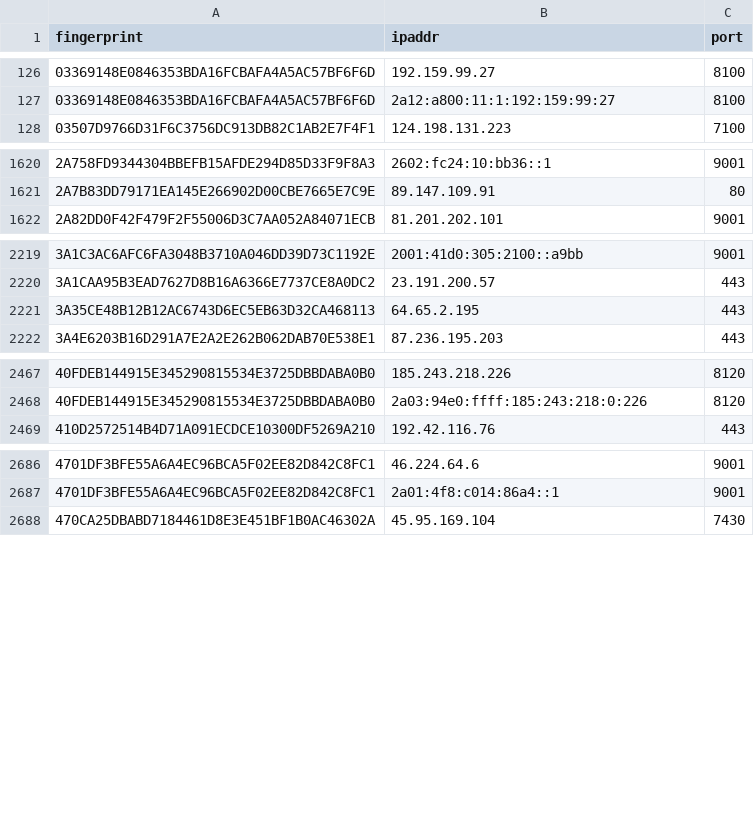
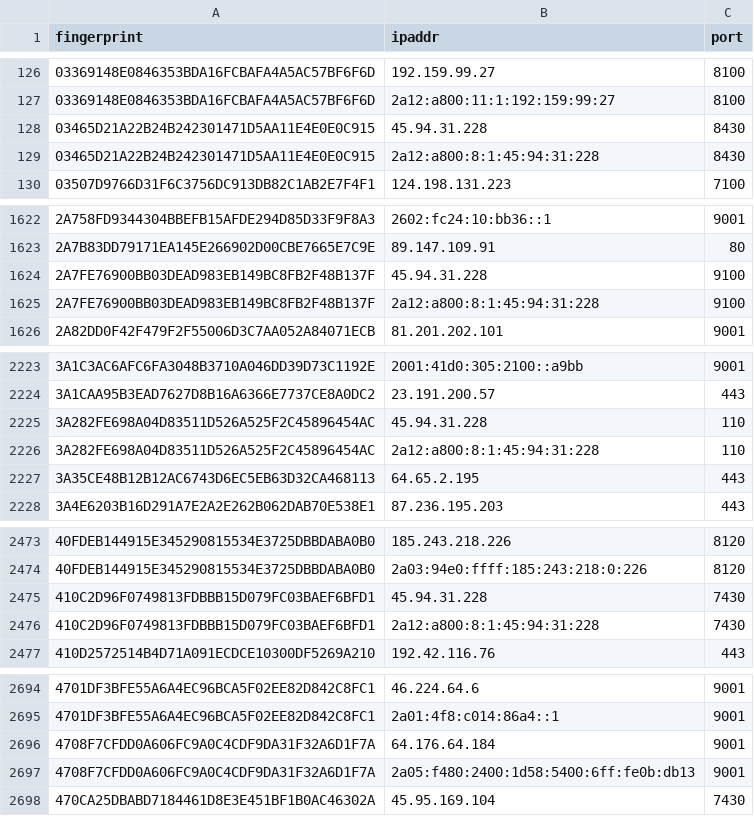
Before and after one commit to sec-js/tor-nodes, a CSV file: latest.guards.csv, drawn as a sheet; only a part is shown, gaps mark what is left out; the diff covers the shown part only; the diff names each change by its address in the sheet, - before the commit and + after, or states it on an @@ line.

```diff
--- a/latest.guards.csv
+++ b/latest.guards.csv
+row 128: 03465D21A22B24B242301471D5AA11E4E0E0C915 | 45.94.31.228 | 8430
+row 129: 03465D21A22B24B242301471D5AA11E4E0E0C915 | 2a12:a800:8:1:45:94:31:228 | 8430
+row 1624: 2A7FE76900BB03DEAD983EB149BC8FB2F48B137F | 45.94.31.228 | 9100
+row 1625: 2A7FE76900BB03DEAD983EB149BC8FB2F48B137F | 2a12:a800:8:1:45:94:31:228 | 9100
+row 2225: 3A282FE698A04D83511D526A525F2C45896454AC | 45.94.31.228 | 110
+row 2226: 3A282FE698A04D83511D526A525F2C45896454AC | 2a12:a800:8:1:45:94:31:228 | 110
+row 2475: 410C2D96F0749813FDBBB15D079FC03BAEF6BFD1 | 45.94.31.228 | 7430
+row 2476: 410C2D96F0749813FDBBB15D079FC03BAEF6BFD1 | 2a12:a800:8:1:45:94:31:228 | 7430
+row 2696: 4708F7CFDD0A606FC9A0C4CDF9DA31F32A6D1F7A | 64.176.64.184 | 9001
+row 2697: 4708F7CFDD0A606FC9A0C4CDF9DA31F32A6D1F7A | 2a05:f480:2400:1d58:5400:6ff:fe0b:db13 | 9001
```
Also changed, not shown: 12 added rows and 4 removed rows elsewhere in this file, latest.all.csv, latest.exits.csv.
